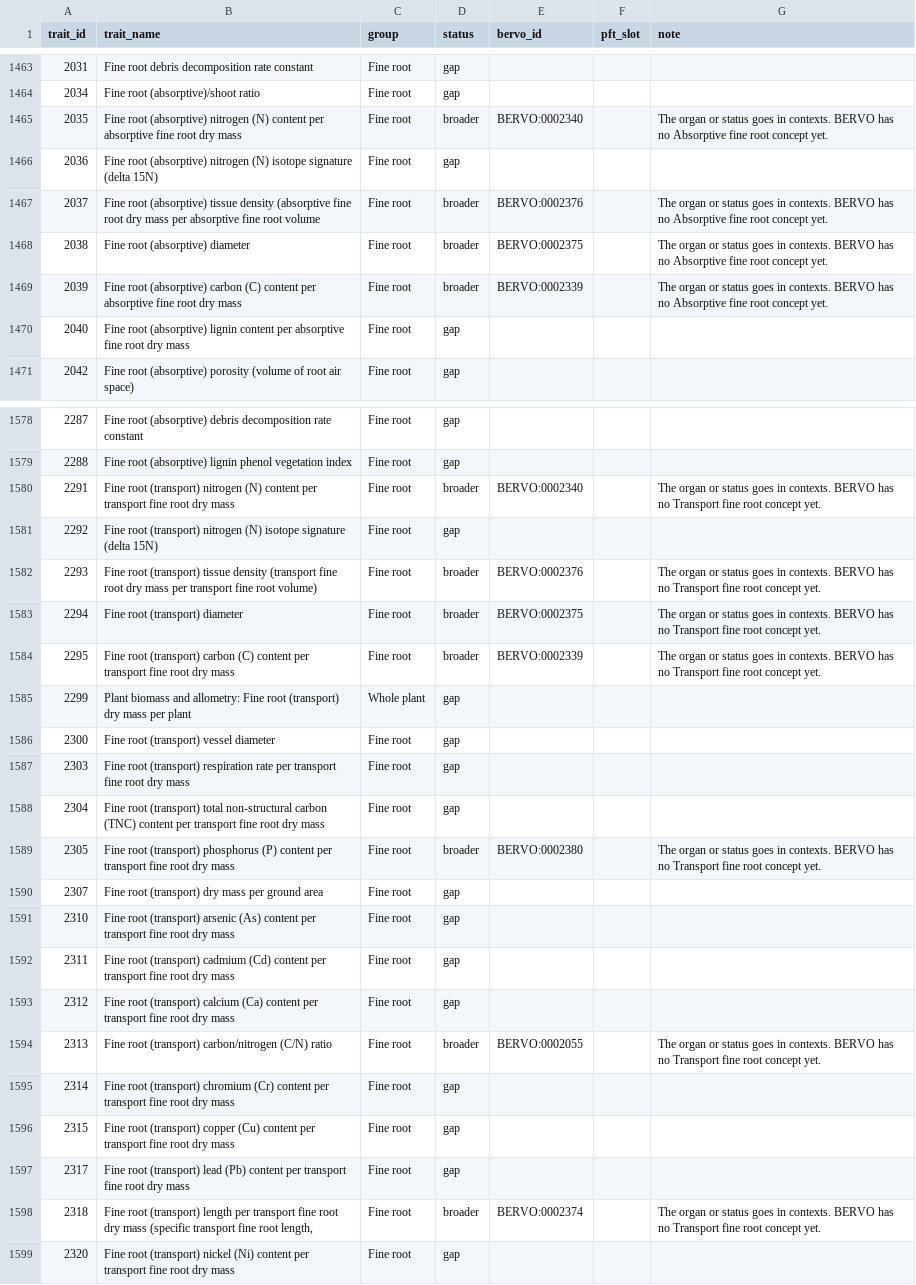
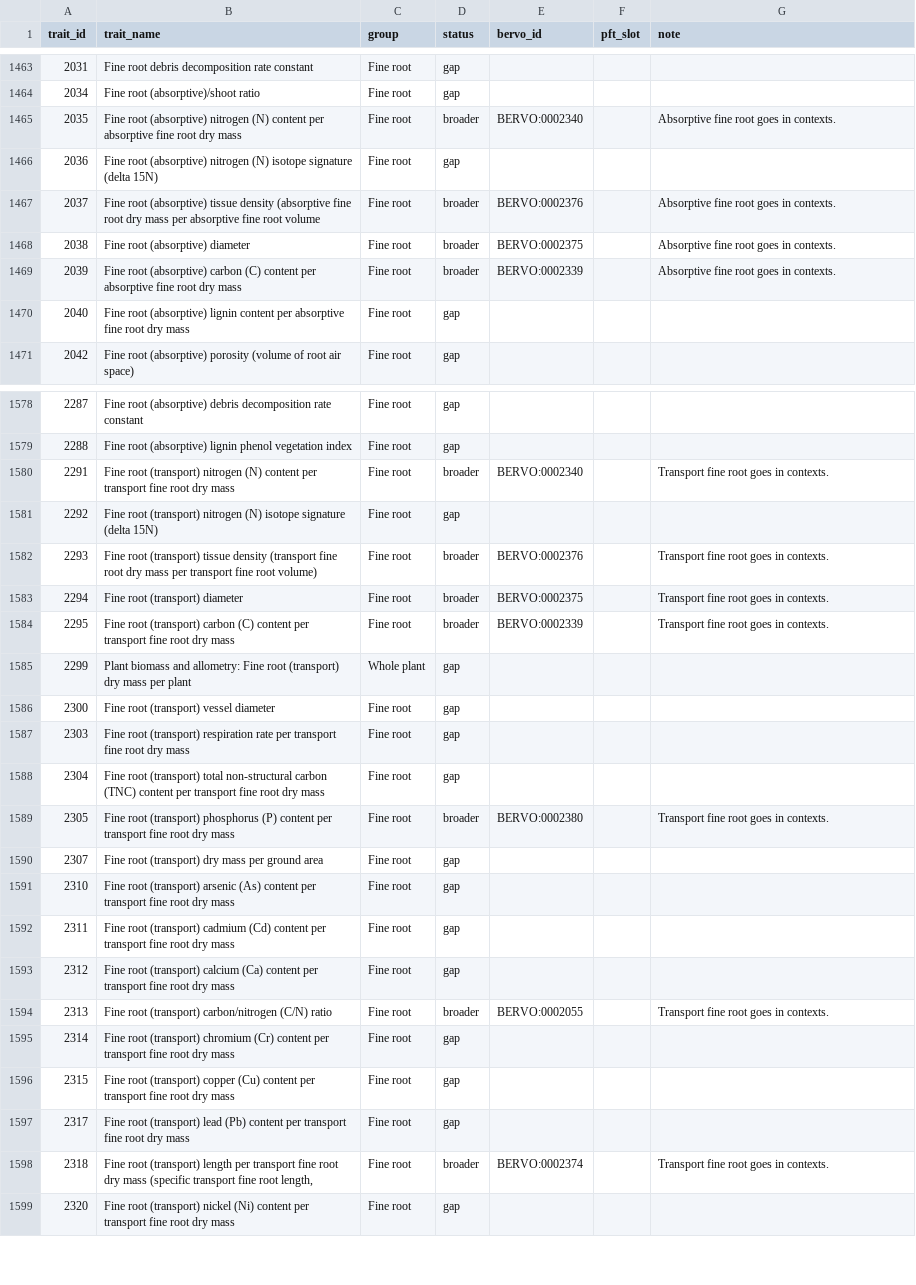
Before and after one commit to bioepic-data/bervo, a TSV file: src/scripts/try/try_alignment.tsv, drawn as a sheet; only a part is shown, gaps mark what is left out; the diff covers the shown part only.

```diff
--- a/src/scripts/try/try_alignment.tsv
+++ b/src/scripts/try/try_alignment.tsv
@@ -1464,7 +1464,7 @@ trait_id	trait_name	group	status	bervo_id	pft_slot	note
 2034	Fine root (absorptive)/shoot ratio	Fine root	gap			
-2035	Fine root (absorptive) nitrogen (N) content per absorptive fine root dry mass	Fine root	broader	BERVO:0002340		The organ or status goes in contexts. BERVO has no Absorptive fine root concept yet.
+2035	Fine root (absorptive) nitrogen (N) content per absorptive fine root dry mass	Fine root	broader	BERVO:0002340		Absorptive fine root goes in contexts.
 2036	Fine root (absorptive) nitrogen (N) isotope signature (delta 15N)	Fine root	gap			
-2037	Fine root (absorptive) tissue density (absorptive fine root dry mass per absorptive fine root volume	Fine root	broader	BERVO:0002376		The organ or status goes in contexts. BERVO has no Absorptive fine root concept yet.
-2038	Fine root (absorptive) diameter	Fine root	broader	BERVO:0002375		The organ or status goes in contexts. BERVO has no Absorptive fine root concept yet.
-2039	Fine root (absorptive) carbon (C) content per absorptive fine root dry mass	Fine root	broader	BERVO:0002339		The organ or status goes in contexts. BERVO has no Absorptive fine root concept yet.
+2037	Fine root (absorptive) tissue density (absorptive fine root dry mass per absorptive fine root volume	Fine root	broader	BERVO:0002376		Absorptive fine root goes in contexts.
+2038	Fine root (absorptive) diameter	Fine root	broader	BERVO:0002375		Absorptive fine root goes in contexts.
+2039	Fine root (absorptive) carbon (C) content per absorptive fine root dry mass	Fine root	broader	BERVO:0002339		Absorptive fine root goes in contexts.
 2040	Fine root (absorptive) lignin content per absorptive fine root dry mass	Fine root	gap			
@@ -1579,7 +1579,7 @@ trait_id	trait_name	group	status	bervo_id	pft_slot	note
 2288	Fine root (absorptive) lignin phenol vegetation index	Fine root	gap			
-2291	Fine root (transport) nitrogen (N) content per transport fine root dry mass	Fine root	broader	BERVO:0002340		The organ or status goes in contexts. BERVO has no Transport fine root concept yet.
+2291	Fine root (transport) nitrogen (N) content per transport fine root dry mass	Fine root	broader	BERVO:0002340		Transport fine root goes in contexts.
 2292	Fine root (transport) nitrogen (N) isotope signature (delta 15N)	Fine root	gap			
-2293	Fine root (transport) tissue density (transport fine root dry mass per transport fine root volume)	Fine root	broader	BERVO:0002376		The organ or status goes in contexts. BERVO has no Transport fine root concept yet.
-2294	Fine root (transport) diameter	Fine root	broader	BERVO:0002375		The organ or status goes in contexts. BERVO has no Transport fine root concept yet.
-2295	Fine root (transport) carbon (C) content per transport fine root dry mass	Fine root	broader	BERVO:0002339		The organ or status goes in contexts. BERVO has no Transport fine root concept yet.
+2293	Fine root (transport) tissue density (transport fine root dry mass per transport fine root volume)	Fine root	broader	BERVO:0002376		Transport fine root goes in contexts.
+2294	Fine root (transport) diameter	Fine root	broader	BERVO:0002375		Transport fine root goes in contexts.
+2295	Fine root (transport) carbon (C) content per transport fine root dry mass	Fine root	broader	BERVO:0002339		Transport fine root goes in contexts.
 2299	Plant biomass and allometry: Fine root (transport) dry mass per plant	Whole plant	gap			
@@ -1588,3 +1588,3 @@ trait_id	trait_name	group	status	bervo_id	pft_slot	note
 2304	Fine root (transport) total non-structural carbon (TNC) content per transport fine root dry mass	Fine root	gap			
-2305	Fine root (transport) phosphorus (P) content per transport fine root dry mass	Fine root	broader	BERVO:0002380		The organ or status goes in contexts. BERVO has no Transport fine root concept yet.
+2305	Fine root (transport) phosphorus (P) content per transport fine root dry mass	Fine root	broader	BERVO:0002380		Transport fine root goes in contexts.
 2307	Fine root (transport) dry mass per ground area	Fine root	gap			
@@ -1593,3 +1593,3 @@ trait_id	trait_name	group	status	bervo_id	pft_slot	note
 2312	Fine root (transport) calcium (Ca) content per transport fine root dry mass	Fine root	gap			
-2313	Fine root (transport) carbon/nitrogen (C/N) ratio	Fine root	broader	BERVO:0002055		The organ or status goes in contexts. BERVO has no Transport fine root concept yet.
+2313	Fine root (transport) carbon/nitrogen (C/N) ratio	Fine root	broader	BERVO:0002055		Transport fine root goes in contexts.
 2314	Fine root (transport) chromium (Cr) content per transport fine root dry mass	Fine root	gap			
@@ -1597,3 +1597,3 @@ trait_id	trait_name	group	status	bervo_id	pft_slot	note
 2317	Fine root (transport) lead (Pb) content per transport fine root dry mass	Fine root	gap			
-2318	Fine root (transport) length per transport fine root dry mass (specific transport fine root length,	Fine root	broader	BERVO:0002374		The organ or status goes in contexts. BERVO has no Transport fine root concept yet.
+2318	Fine root (transport) length per transport fine root dry mass (specific transport fine root length,	Fine root	broader	BERVO:0002374		Transport fine root goes in contexts.
 2320	Fine root (transport) nickel (Ni) content per transport fine root dry mass	Fine root	gap			
```
Also changed, not shown: 53 edited cells elsewhere in this file, 5 other files.
